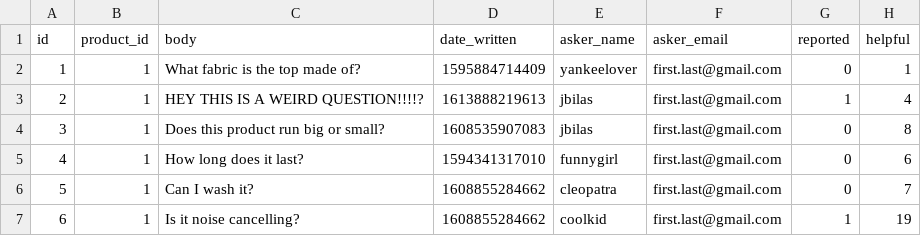
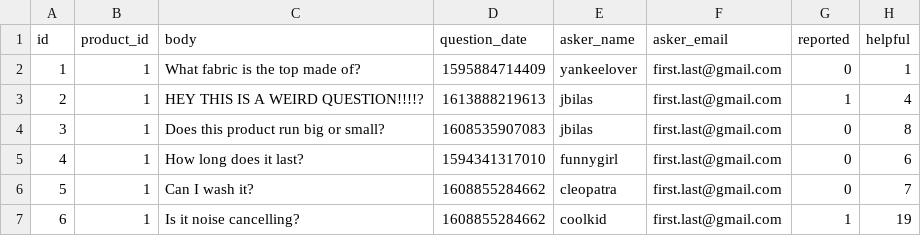
Before and after one commit to metamorphic-phyllite/Questions, a CSV file: exampleData/newShortQuestions.csv, drawn as a sheet; only a part is shown.

```diff
--- a/exampleData/newShortQuestions.csv
+++ b/exampleData/newShortQuestions.csv
@@ -1,2 +1,2 @@
-id,product_id,body,date_written,asker_name,asker_email,reported,helpful
+id,product_id,body,question_date,asker_name,asker_email,reported,helpful
 1,1,"What fabric is the top made of?",1595884714409,"yankeelover","first.last@gmail.com",0,1
```
Also changed, not shown: 4 other files.
